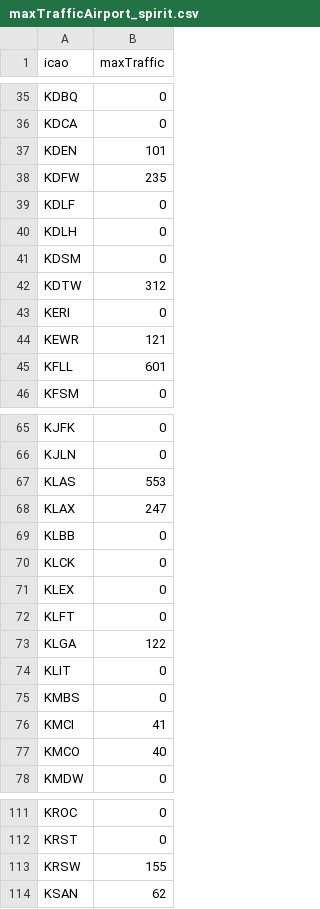
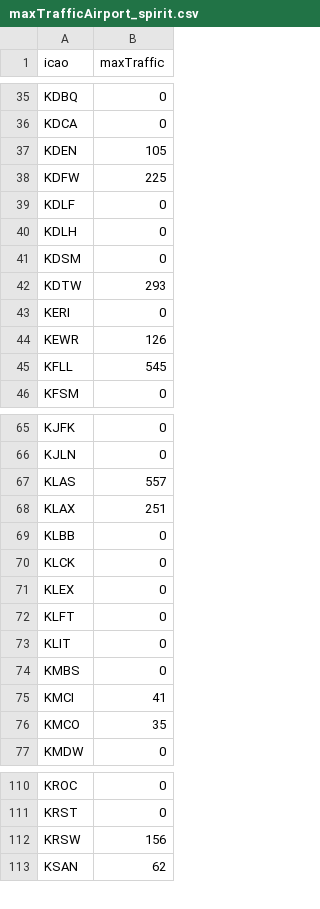
Before and after one commit to evandenmark/COVID-Flights, a CSV file: data/maxTrafficAirport_spirit.csv, drawn as a sheet; only a part is shown, gaps mark what is left out; the diff covers the shown part only.

```diff
--- a/data/maxTrafficAirport_spirit.csv
+++ b/data/maxTrafficAirport_spirit.csv
@@ -36,4 +36,4 @@ KDBQ,0
 KDCA,0
-KDEN,101
-KDFW,235
+KDEN,105
+KDFW,225
 KDLF,0
@@ -41,6 +41,6 @@ KDLH,0
 KDSM,0
-KDTW,312
+KDTW,293
 KERI,0
-KEWR,121
-KFLL,601
+KEWR,126
+KFLL,545
 KFSM,0
@@ -66,4 +66,4 @@ KJFK,0
 KJLN,0
-KLAS,553
-KLAX,247
+KLAS,557
+KLAX,251
 KLBB,0
@@ -72,3 +72,2 @@ KLEX,0
 KLFT,0
-KLGA,122
 KLIT,0
@@ -76,3 +75,3 @@ KMBS,0
 KMCI,41
-KMCO,40
+KMCO,35
 KMDW,0
@@ -112,3 +111,3 @@ KROC,0
 KRST,0
-KRSW,155
+KRSW,156
 KSAN,62
```
Also changed, not shown: 15 edited cells elsewhere in this file, data/airports.csv, data/maxTrafficAirport_delta.csv, 32 other files.
